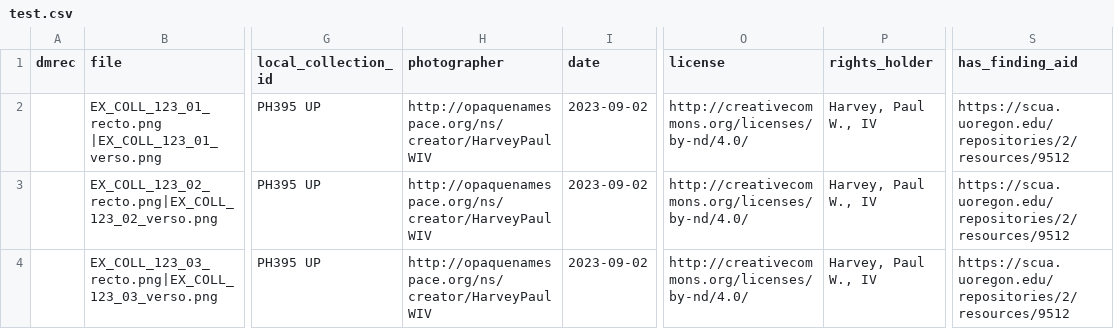
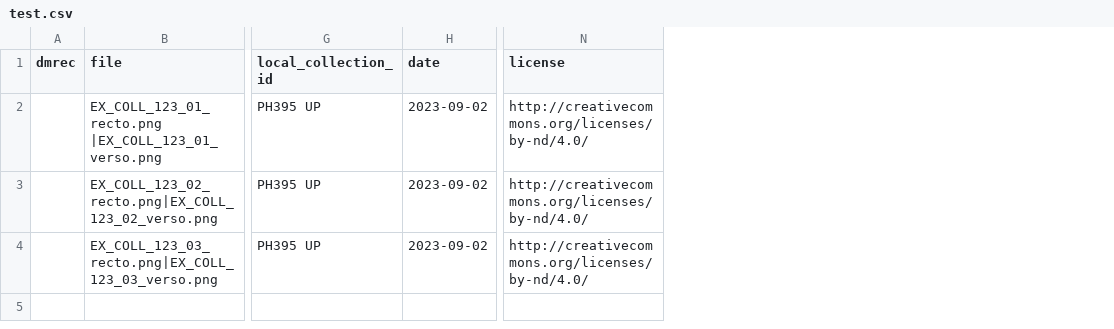
Before and after one commit to OregonDigital/od2_md_scripts, a CSV file: testing/test.csv, drawn as a sheet; only a part is shown, gaps mark what is left out; the diff names each change by its address in the sheet, - before the commit and + after, or states it on an @@ line.

Commit message:
work on test data and config - not complete

```diff
--- a/testing/test.csv
+++ b/testing/test.csv
-column H (photographer), rows 2-4: all http://opaquenamespace.org/ns/creator/HarveyPaulWIV
-column P (rights_holder), rows 2-4: all Harvey, Paul W., IV
-column S (has_finding_aid), rows 2-4: all https://scua.uoregon.edu/repositories/2/resources/9512
```
Also changed, not shown: 8 other files.
